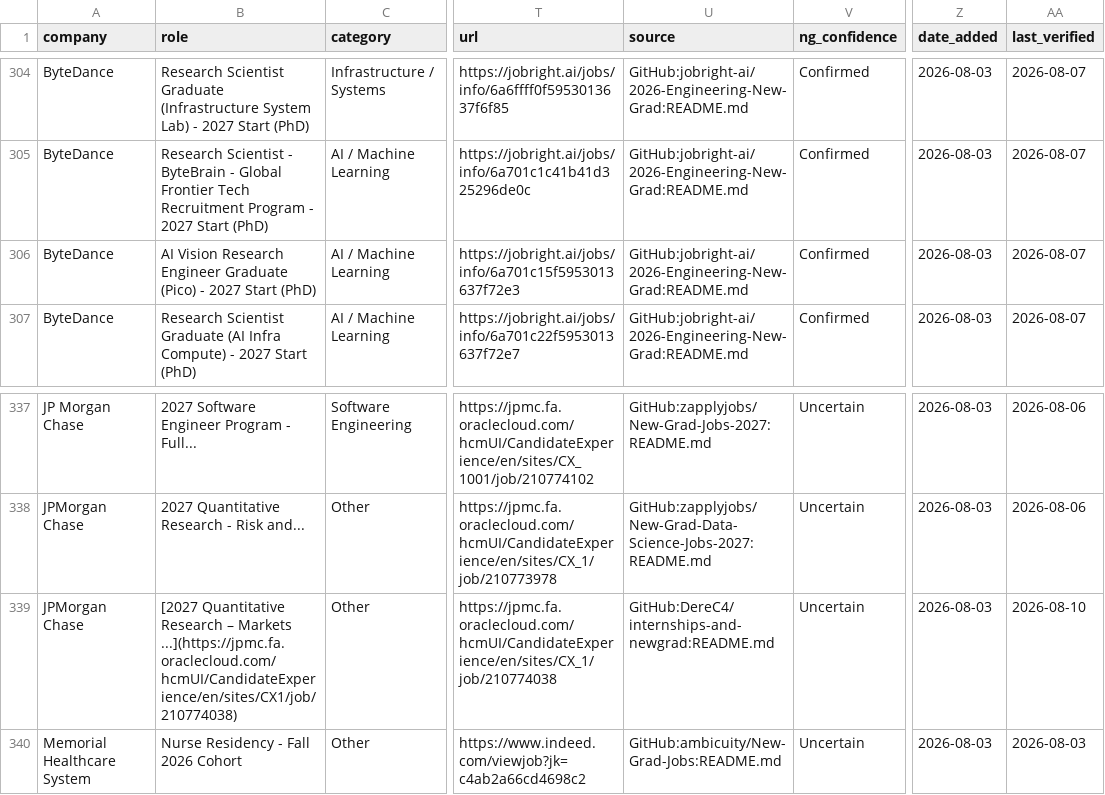
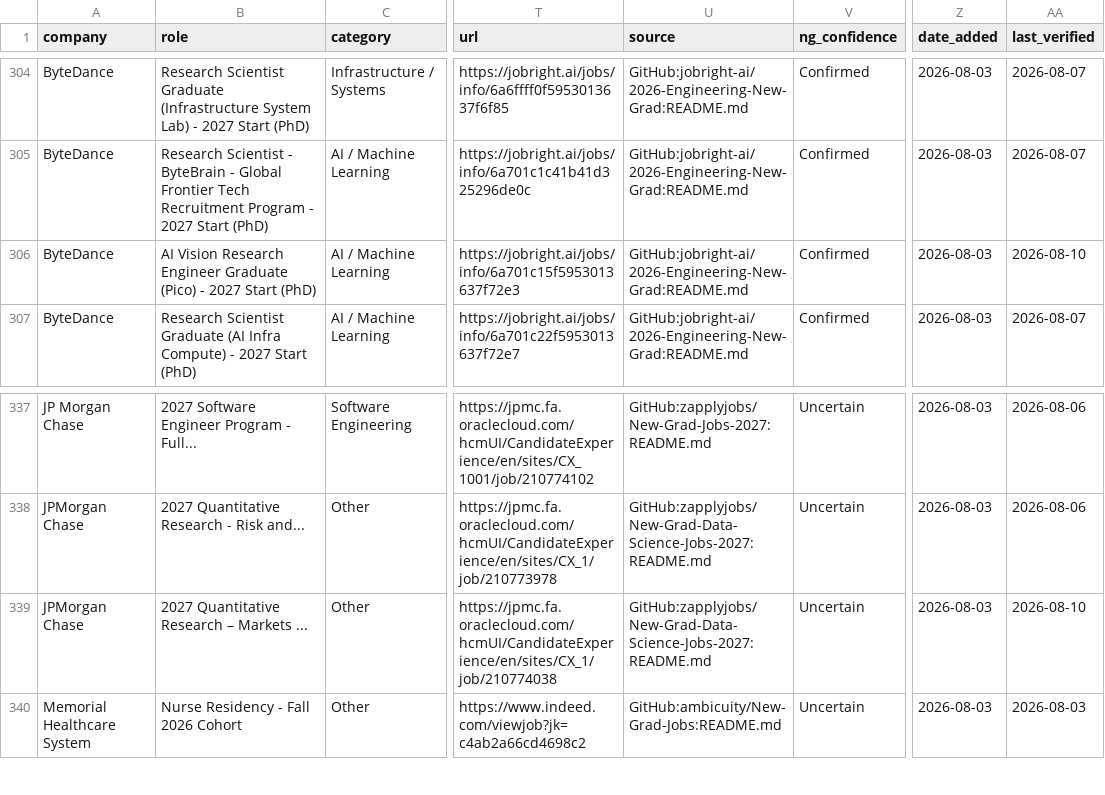
Before and after one commit to coconight01/2027-North-America-New-Grad-Jobs, a CSV file: data/jobs.csv, drawn as a sheet; only a part is shown, gaps mark what is left out; the diff covers the shown part only; the diff names each change by its address in the sheet, - before the commit and + after, or states it on an @@ line.

```diff
--- a/data/jobs.csv
+++ b/data/jobs.csv
-AA306 (last_verified): 2026-08-07
+AA306 (last_verified): 2026-08-10
-B339 (role): [2027 Quantitative Research – Markets ...](https://jpmc.fa.oraclecloud.com/hcmUI/CandidateExperience/en/sites/CX1/job/210774038)
+B339 (role): 2027 Quantitative Research – Markets ...
-U339 (source): GitHub:DereC4/internships-and-newgrad:README.md
+U339 (source): GitHub:zapplyjobs/New-Grad-Data-Science-Jobs-2027:README.md
```
Also changed, not shown: 3 added rows, 3 removed rows and 6 edited cells elsewhere in this file, 2 other files.
